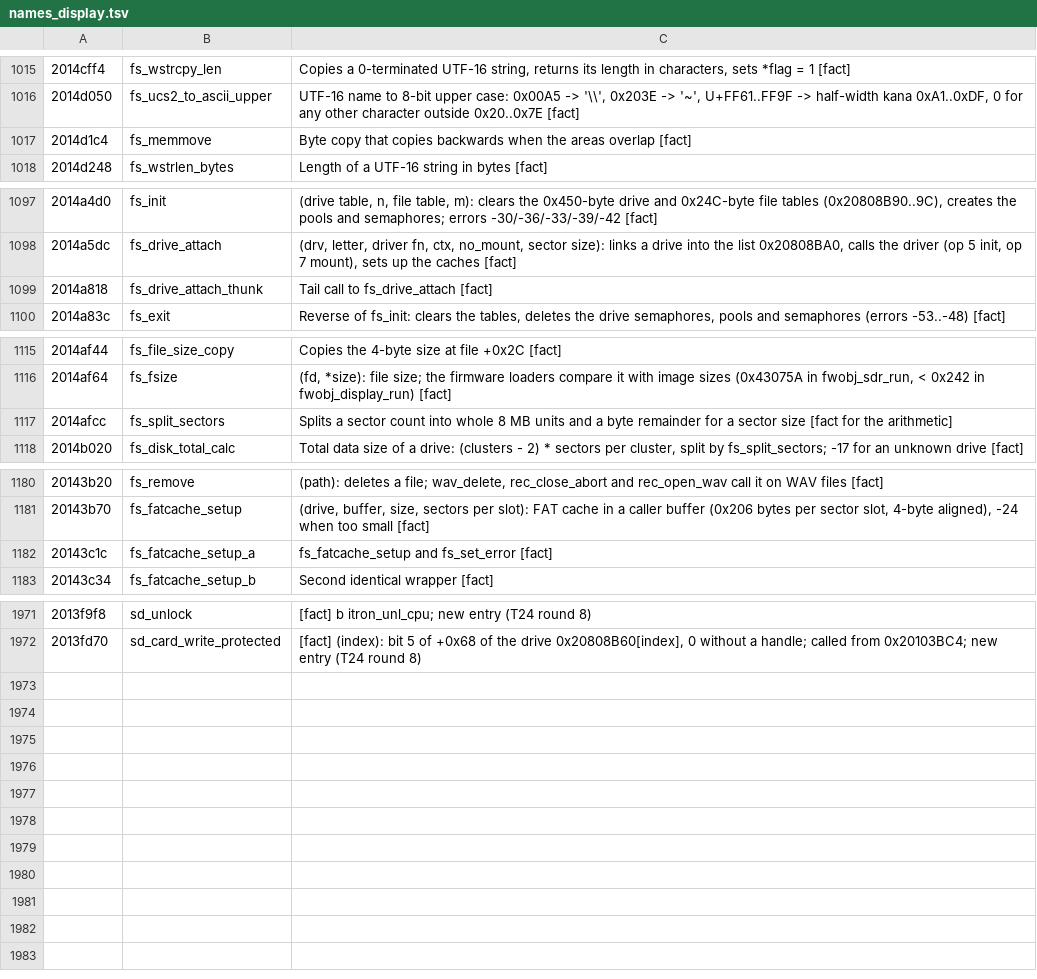
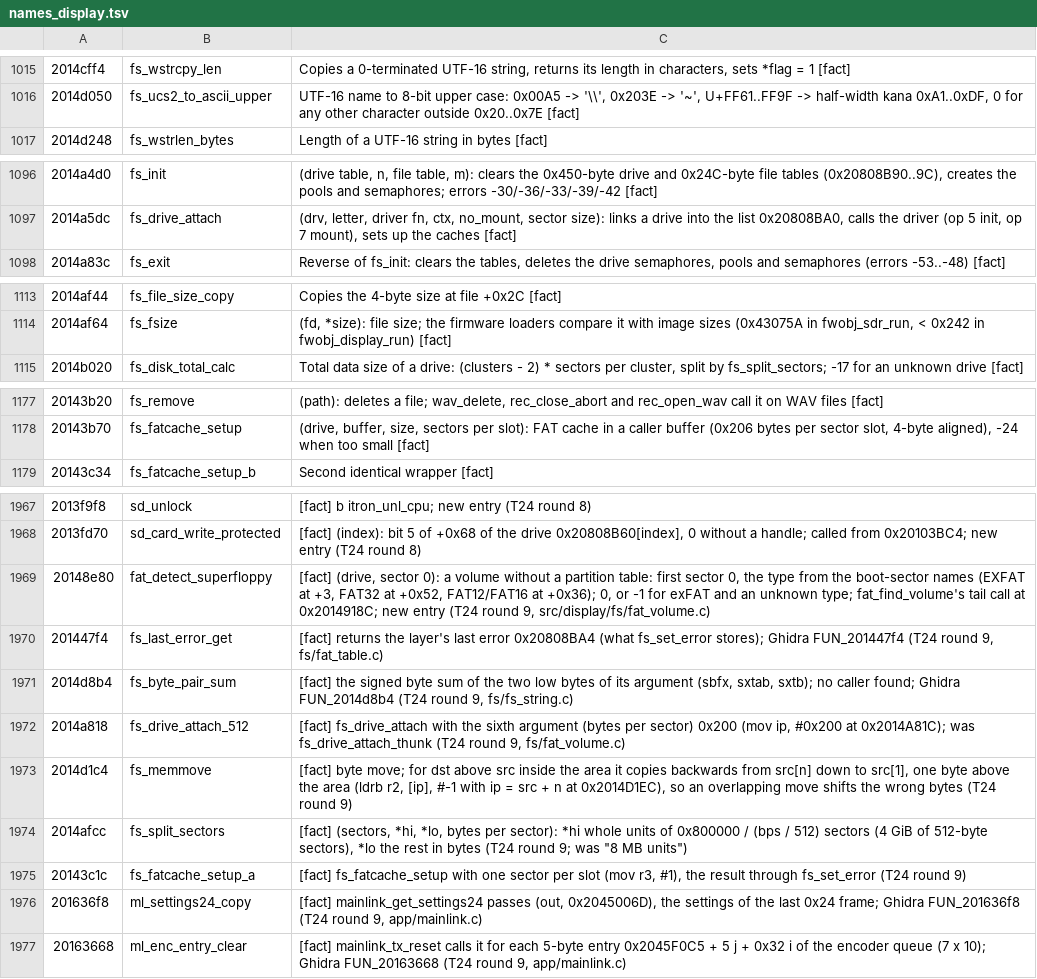
Before and after one commit to Reid-n0rc/FT-710_Firmware, a TSV file: tools/ghidra/names_display.tsv, drawn as a sheet; only a part is shown, gaps mark what is left out.

```diff
--- a/tools/ghidra/names_display.tsv
+++ b/tools/ghidra/names_display.tsv
@@ -1016,3 +1016,2 @@
 2014d050	fs_ucs2_to_ascii_upper	UTF-16 name to 8-bit upper case: 0x00A5 -> '\\', 0x203E -> '~', U+FF61..FF9F -> half-width kana 0xA1..0xDF, 0 for any other character outside 0x20..0x7E [fact]
-2014d1c4	fs_memmove	Byte copy that copies backwards when the areas overlap [fact]
 2014d248	fs_wstrlen_bytes	Length of a UTF-16 string in bytes [fact]
@@ -1098,3 +1097,2 @@
 2014a5dc	fs_drive_attach	(drv, letter, driver fn, ctx, no_mount, sector size): links a drive into the list 0x20808BA0, calls the driver (op 5 init, op 7 mount), sets up the caches [fact]
-2014a818	fs_drive_attach_thunk	Tail call to fs_drive_attach [fact]
 2014a83c	fs_exit	Reverse of fs_init: clears the tables, deletes the drive semaphores, pools and semaphores (errors -53..-48) [fact]
@@ -1116,3 +1114,2 @@
 2014af64	fs_fsize	(fd, *size): file size; the firmware loaders compare it with image sizes (0x43075A in fwobj_sdr_run, < 0x242 in fwobj_display_run) [fact]
-2014afcc	fs_split_sectors	Splits a sector count into whole 8 MB units and a byte remainder for a sector size [fact for the arithmetic]
 2014b020	fs_disk_total_calc	Total data size of a drive: (clusters - 2) * sectors per cluster, split by fs_split_sectors; -17 for an unknown drive [fact]
@@ -1181,3 +1178,2 @@
 20143b70	fs_fatcache_setup	(drive, buffer, size, sectors per slot): FAT cache in a caller buffer (0x206 bytes per sector slot, 4-byte aligned), -24 when too small [fact]
-20143c1c	fs_fatcache_setup_a	fs_fatcache_setup and fs_set_error [fact]
 20143c34	fs_fatcache_setup_b	Second identical wrapper [fact]
@@ -1972 +1968,10 @@
 2013fd70	sd_card_write_protected	[fact] (index): bit 5 of +0x68 of the drive 0x20808B60[index], 0 without a handle; called from 0x20103BC4; new entry (T24 round 8)
+20148e80	fat_detect_superfloppy	[fact] (drive, sector 0): a volume without a partition table: first sector 0, the type from the boot-sector names (EXFAT at +3, FAT32 at +0x52, FAT12/FAT16 at +0x36); 0, or -1 for exFAT and an unknown type; fat_find_volume's tail call at 0x2014918C; new entry (T24 round 9, src/display/fs/fat_volume.c)
+201447f4	fs_last_error_get	[fact] returns the layer's last error 0x20808BA4 (what fs_set_error stores); Ghidra FUN_201447f4 (T24 round 9, fs/fat_table.c)
+2014d8b4	fs_byte_pair_sum	[fact] the signed byte sum of the two low bytes of its argument (sbfx, sxtab, sxtb); no caller found; Ghidra FUN_2014d8b4 (T24 round 9, fs/fs_string.c)
+2014a818	fs_drive_attach_512	[fact] fs_drive_attach with the sixth argument (bytes per sector) 0x200 (mov ip, #0x200 at 0x2014A81C); was fs_drive_attach_thunk (T24 round 9, fs/fat_volume.c)
+2014d1c4	fs_memmove	[fact] byte move; for dst above src inside the area it copies backwards from src[n] down to src[1], one byte above the area (ldrb r2, [ip], #-1 with ip = src + n at 0x2014D1EC), so an overlapping move shifts the wrong bytes (T24 round 9)
+2014afcc	fs_split_sectors	[fact] (sectors, *hi, *lo, bytes per sector): *hi whole units of 0x800000 / (bps / 512) sectors (4 GiB of 512-byte sectors), *lo the rest in bytes (T24 round 9; was "8 MB units")
+20143c1c	fs_fatcache_setup_a	[fact] fs_fatcache_setup with one sector per slot (mov r3, #1), the result through fs_set_error (T24 round 9)
+201636f8	ml_settings24_copy	[fact] mainlink_get_settings24 passes (out, 0x2045006D), the settings of the last 0x24 frame; Ghidra FUN_201636f8 (T24 round 9, app/mainlink.c)
+20163668	ml_enc_entry_clear	[fact] mainlink_tx_reset calls it for each 5-byte entry 0x2045F0C5 + 5 j + 0x32 i of the encoder queue (7 x 10); Ghidra FUN_20163668 (T24 round 9, app/mainlink.c)
```
Also changed, not shown: tools/ghidra/entries_display.tsv, 4 other files.
